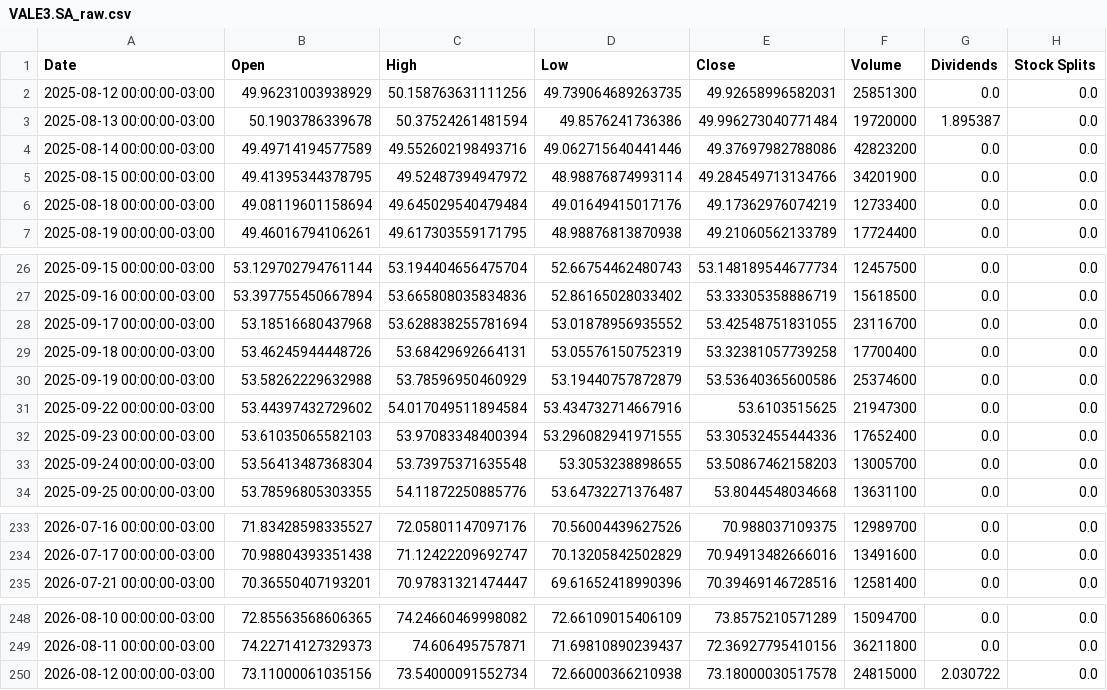
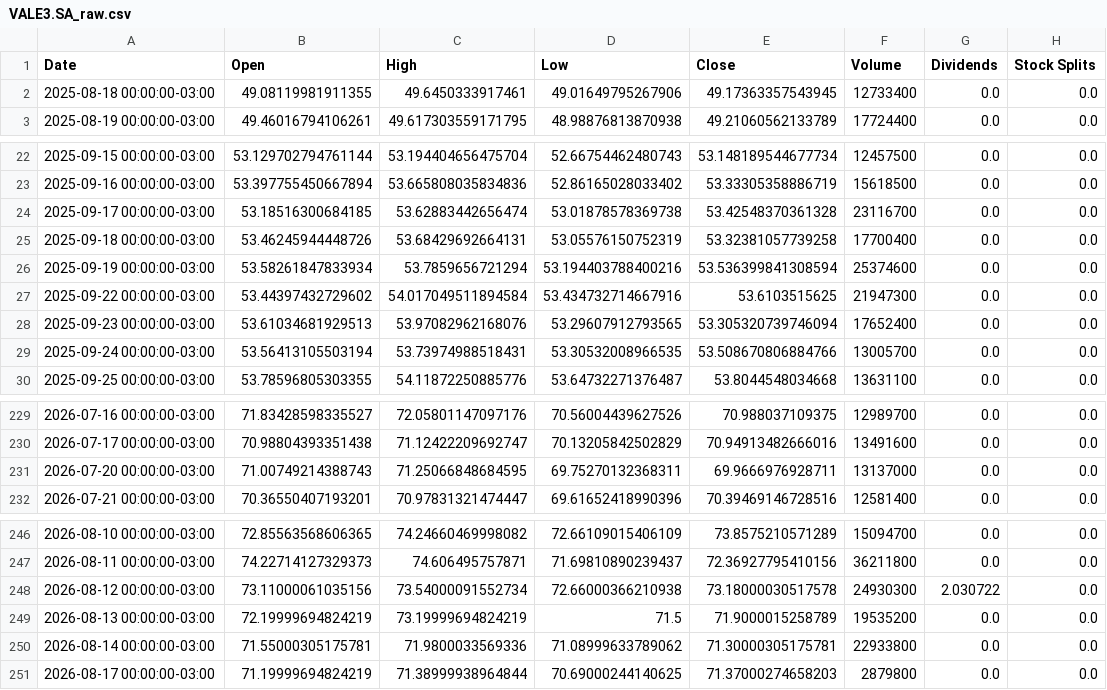
Before and after one commit to loweri/financial-etl-pipeline, a CSV file: data/raw/VALE3.SA_raw.csv, drawn as a sheet; only a part is shown, gaps mark what is left out; the diff covers the shown part only.

```diff
--- a/data/raw/VALE3.SA_raw.csv
+++ b/data/raw/VALE3.SA_raw.csv
@@ -1,7 +1,3 @@
 Date,Open,High,Low,Close,Volume,Dividends,Stock Splits
-2025-08-12 00:00:00-03:00,49.96231003938929,50.158763631111256,49.739064689263735,49.92658996582031,25851300,0.0,0.0
-2025-08-13 00:00:00-03:00,50.1903786339678,50.37524261481594,49.8576241736386,49.996273040771484,19720000,1.895387,0.0
-2025-08-14 00:00:00-03:00,49.49714194577589,49.552602198493716,49.062715640441446,49.37697982788086,42823200,0.0,0.0
-2025-08-15 00:00:00-03:00,49.41395344378795,49.52487394947972,48.98876874993114,49.284549713134766,34201900,0.0,0.0
-2025-08-18 00:00:00-03:00,49.08119601158694,49.645029540479484,49.01649415017176,49.17362976074219,12733400,0.0,0.0
+2025-08-18 00:00:00-03:00,49.08119981911355,49.6450333917461,49.01649795267906,49.17363357543945,12733400,0.0,0.0
 2025-08-19 00:00:00-03:00,49.46016794106261,49.617303559171795,48.98876813870938,49.21060562133789,17724400,0.0,0.0
@@ -27,8 +23,8 @@ Date,Open,High,Low,Close,Volume,Dividends,Stock Splits
 2025-09-16 00:00:00-03:00,53.397755450667894,53.665808035834836,52.86165028033402,53.33305358886719,15618500,0.0,0.0
-2025-09-17 00:00:00-03:00,53.18516680437968,53.628838255781694,53.01878956935552,53.42548751831055,23116700,0.0,0.0
+2025-09-17 00:00:00-03:00,53.18516300684185,53.62883442656474,53.01878578369738,53.42548370361328,23116700,0.0,0.0
 2025-09-18 00:00:00-03:00,53.46245944448726,53.68429692664131,53.05576150752319,53.32381057739258,17700400,0.0,0.0
-2025-09-19 00:00:00-03:00,53.58262229632988,53.78596950460929,53.19440757872879,53.53640365600586,25374600,0.0,0.0
+2025-09-19 00:00:00-03:00,53.58261847833934,53.7859656721294,53.194403788400216,53.536399841308594,25374600,0.0,0.0
 2025-09-22 00:00:00-03:00,53.44397432729602,54.017049511894584,53.434732714667916,53.6103515625,21947300,0.0,0.0
-2025-09-23 00:00:00-03:00,53.61035065582103,53.97083348400394,53.296082941971555,53.30532455444336,17652400,0.0,0.0
-2025-09-24 00:00:00-03:00,53.56413487368304,53.73975371635548,53.3053238898655,53.50867462158203,13005700,0.0,0.0
+2025-09-23 00:00:00-03:00,53.61034681929513,53.97082962168076,53.29607912793565,53.305320739746094,17652400,0.0,0.0
+2025-09-24 00:00:00-03:00,53.56413105503194,53.73974988518431,53.30532008966535,53.508670806884766,13005700,0.0,0.0
 2025-09-25 00:00:00-03:00,53.78596805303355,54.11872250885776,53.64732271376487,53.8044548034668,13631100,0.0,0.0
@@ -234,2 +230,3 @@ Date,Open,High,Low,Close,Volume,Dividends,Stock Splits
 2026-07-17 00:00:00-03:00,70.98804393351438,71.12422209692747,70.13205842502829,70.94913482666016,13491600,0.0,0.0
+2026-07-20 00:00:00-03:00,71.00749214388743,71.25066848684595,69.75270132368311,69.9666976928711,13137000,0.0,0.0
 2026-07-21 00:00:00-03:00,70.36550407193201,70.97831321474447,69.61652418990396,70.39469146728516,12581400,0.0,0.0
@@ -249,2 +247,5 @@ Date,Open,High,Low,Close,Volume,Dividends,Stock Splits
 2026-08-11 00:00:00-03:00,74.22714127329373,74.606495757871,71.69810890239437,72.36927795410156,36211800,0.0,0.0
-2026-08-12 00:00:00-03:00,73.11000061035156,73.54000091552734,72.66000366210938,73.18000030517578,24815000,2.030722,0.0
+2026-08-12 00:00:00-03:00,73.11000061035156,73.54000091552734,72.66000366210938,73.18000030517578,24930300,2.030722,0.0
+2026-08-13 00:00:00-03:00,72.19999694824219,73.19999694824219,71.5,71.9000015258789,19535200,0.0,0.0
+2026-08-14 00:00:00-03:00,71.55000305175781,71.9800033569336,71.08999633789062,71.30000305175781,22933800,0.0,0.0
+2026-08-17 00:00:00-03:00,71.19999694824219,71.38999938964844,70.69000244140625,71.37000274658203,2879800,0.0,0.0
```
Also changed, not shown: 1 added row and 84 edited cells elsewhere in this file, data/processed/ITUB4.SA_processed.csv, data/processed/PETR4.SA_processed.csv, 12 other files.
